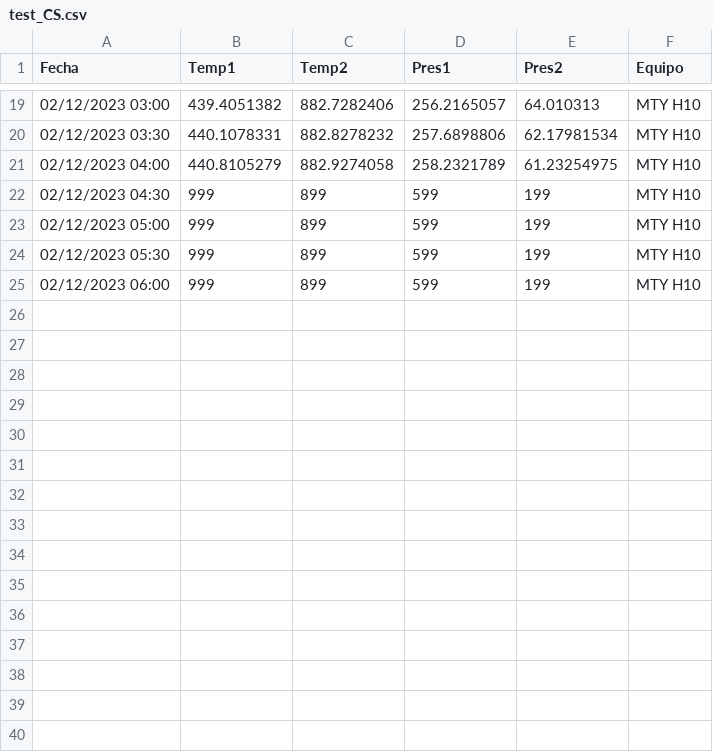
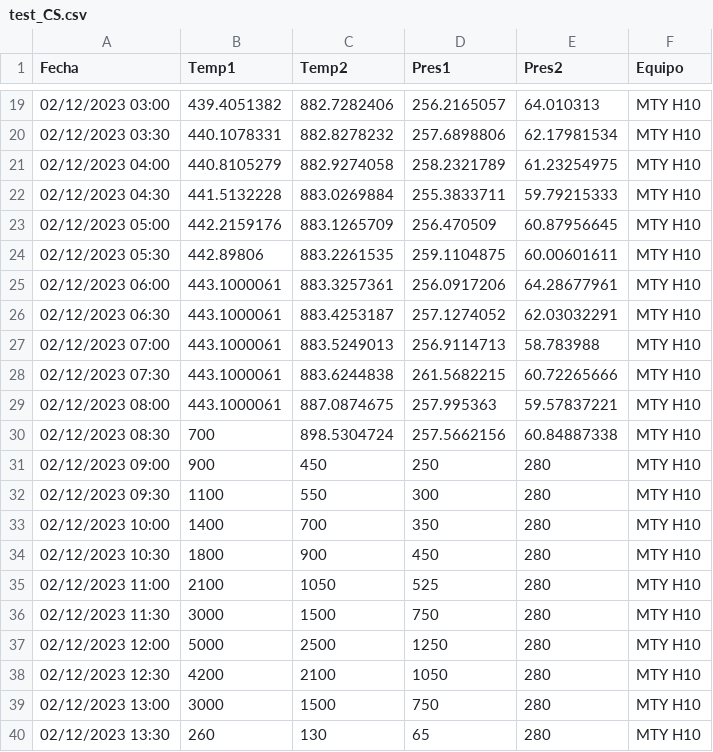
Before and after one commit to EdoLamperouge/Files, a CSV file: test_CS.csv, drawn as a sheet; only a part is shown, gaps mark what is left out; the diff covers the shown part only.

Commit message:
9th

```diff
--- a/test_CS.csv
+++ b/test_CS.csv
@@ -21,5 +21,20 @@ Fecha,Temp1,Temp2,Pres1,Pres2,Equipo
 02/12/2023 04:00,440.8105279,882.9274058,258.2321789,61.23254975,MTY H10
-02/12/2023 04:30,999,899,599,199,MTY H10
-02/12/2023 05:00,999,899,599,199,MTY H10
-02/12/2023 05:30,999,899,599,199,MTY H10
-02/12/2023 06:00,999,899,599,199,MTY H10
+02/12/2023 04:30,441.5132228,883.0269884,255.3833711,59.79215333,MTY H10
+02/12/2023 05:00,442.2159176,883.1265709,256.470509,60.87956645,MTY H10
+02/12/2023 05:30,442.89806,883.2261535,259.1104875,60.00601611,MTY H10
+02/12/2023 06:00,443.1000061,883.3257361,256.0917206,64.28677961,MTY H10
+02/12/2023 06:30,443.1000061,883.4253187,257.1274052,62.03032291,MTY H10
+02/12/2023 07:00,443.1000061,883.5249013,256.9114713,58.783988,MTY H10
+02/12/2023 07:30,443.1000061,883.6244838,261.5682215,60.72265666,MTY H10
+02/12/2023 08:00,443.1000061,887.0874675,257.995363,59.57837221,MTY H10
+02/12/2023 08:30,700,898.5304724,257.5662156,60.84887338,MTY H10
+02/12/2023 09:00,900,450,250,280,MTY H10
+02/12/2023 09:30,1100,550,300,280,MTY H10
+02/12/2023 10:00,1400,700,350,280,MTY H10
+02/12/2023 10:30,1800,900,450,280,MTY H10
+02/12/2023 11:00,2100,1050,525,280,MTY H10
+02/12/2023 11:30,3000,1500,750,280,MTY H10
+02/12/2023 12:00,5000,2500,1250,280,MTY H10
+02/12/2023 12:30,4200,2100,1050,280,MTY H10
+02/12/2023 13:00,3000,1500,750,280,MTY H10
+02/12/2023 13:30,260,130,65,280,MTY H10
```
Also changed, not shown: 11 added rows elsewhere in this file.
